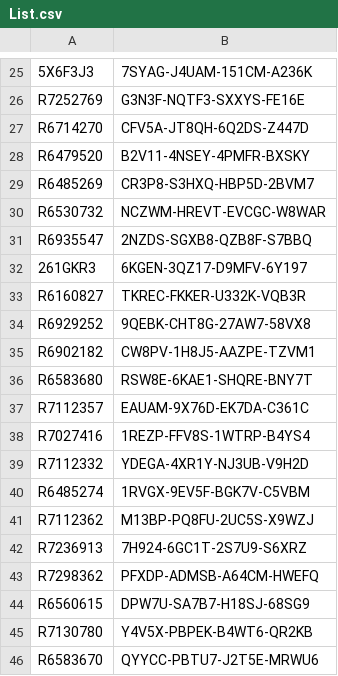
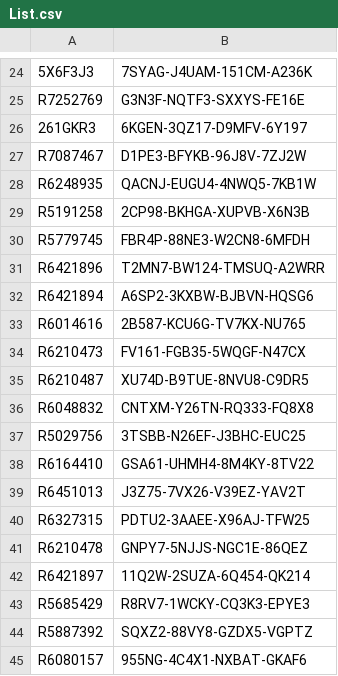
Before and after one commit to balsmr/Test, a CSV file: List.csv, drawn as a sheet; only a part is shown, gaps mark what is left out; the shorter side is filled out with more unchanged rows; the diff covers the shown part only; the diff names each change by its address in the sheet, - before the commit and + after, or states it on an @@ line.

Commit message:
Suppression des lignes utilisés

```diff
--- a/List.csv
+++ b/List.csv
-row 27: R6714270 | CFV5A-JT8QH-6Q2DS-Z447D
-row 28: R6479520 | B2V11-4NSEY-4PMFR-BXSKY
-row 29: R6485269 | CR3P8-S3HXQ-HBP5D-2BVM7
-row 30: R6530732 | NCZWM-HREVT-EVCGC-W8WAR
-row 31: R6935547 | 2NZDS-SGXB8-QZB8F-S7BBQ
-row 33: R6160827 | TKREC-FKKER-U332K-VQB3R
-row 34: R6929252 | 9QEBK-CHT8G-27AW7-58VX8
-row 35: R6902182 | CW8PV-1H8J5-AAZPE-TZVM1
-row 36: R6583680 | RSW8E-6KAE1-SHQRE-BNY7T
-row 37: R7112357 | EAUAM-9X76D-EK7DA-C361C
-row 38: R7027416 | 1REZP-FFV8S-1WTRP-B4YS4
-row 39: R7112332 | YDEGA-4XR1Y-NJ3UB-V9H2D
-row 40: R6485274 | 1RVGX-9EV5F-BGK7V-C5VBM
-row 41: R7112362 | M13BP-PQ8FU-2UC5S-X9WZJ
-row 42: R7236913 | 7H924-6GC1T-2S7U9-S6XRZ
-row 43: R7298362 | PFXDP-ADMSB-A64CM-HWEFQ
-row 44: R6560615 | DPW7U-SA7B7-H18SJ-68SG9
-row 45: R7130780 | Y4V5X-PBPEK-B4WT6-QR2KB
-row 46: R6583670 | QYYCC-PBTU7-J2T5E-MRWU6
```
Also changed, not shown: 58 removed rows elsewhere in this file.
